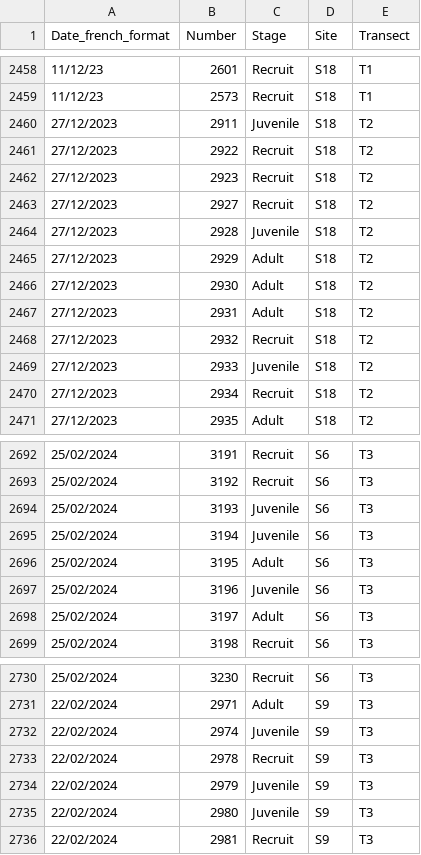
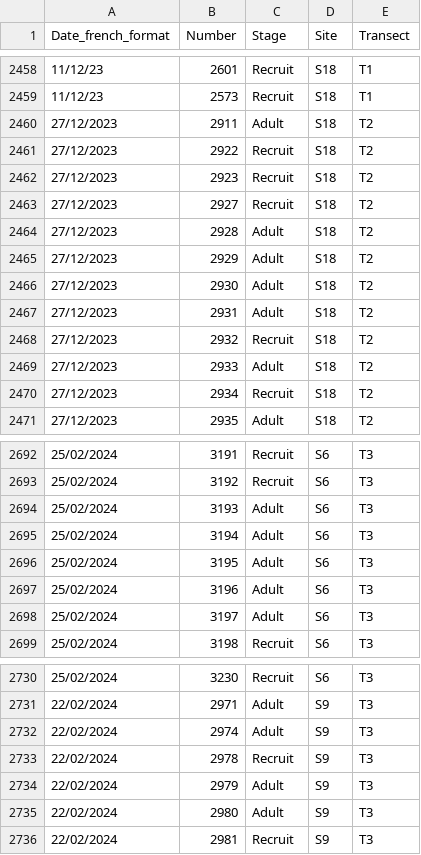
Before and after one commit to PierrickHarnay/Pocillopora-Lagoon-Abundance, a CSV file: Data/POC_ID_Lifestage_all.csv, drawn as a sheet; only a part is shown, gaps mark what is left out; the diff covers the shown part only.

Commit message:
change data of lifestage on file and codes

```diff
--- a/Data/POC_ID_Lifestage_all.csv
+++ b/Data/POC_ID_Lifestage_all.csv
@@ -2459,3 +2459,3 @@
 11/12/23,2573,Recruit,S18,T1
-27/12/2023,2911,Juvenile,S18,T2
+27/12/2023,2911,Adult,S18,T2
 27/12/2023,2922,Recruit,S18,T2
@@ -2463,3 +2463,3 @@
 27/12/2023,2927,Recruit,S18,T2
-27/12/2023,2928,Juvenile,S18,T2
+27/12/2023,2928,Adult,S18,T2
 27/12/2023,2929,Adult,S18,T2
@@ -2468,3 +2468,3 @@
 27/12/2023,2932,Recruit,S18,T2
-27/12/2023,2933,Juvenile,S18,T2
+27/12/2023,2933,Adult,S18,T2
 27/12/2023,2934,Recruit,S18,T2
@@ -2693,6 +2693,6 @@
 25/02/2024,3192,Recruit,S6,T3
-25/02/2024,3193,Juvenile,S6,T3
-25/02/2024,3194,Juvenile,S6,T3
+25/02/2024,3193,Adult,S6,T3
+25/02/2024,3194,Adult,S6,T3
 25/02/2024,3195,Adult,S6,T3
-25/02/2024,3196,Juvenile,S6,T3
+25/02/2024,3196,Adult,S6,T3
 25/02/2024,3197,Adult,S6,T3
@@ -2731,6 +2731,6 @@
 22/02/2024,2971,Adult,S9,T3
-22/02/2024,2974,Juvenile,S9,T3
+22/02/2024,2974,Adult,S9,T3
 22/02/2024,2978,Recruit,S9,T3
-22/02/2024,2979,Juvenile,S9,T3
-22/02/2024,2980,Juvenile,S9,T3
+22/02/2024,2979,Adult,S9,T3
+22/02/2024,2980,Adult,S9,T3
 22/02/2024,2981,Recruit,S9,T3
```
Also changed, not shown: 49 edited cells elsewhere in this file, Data/POC_ID_RA_list.csv, 1 other file.
